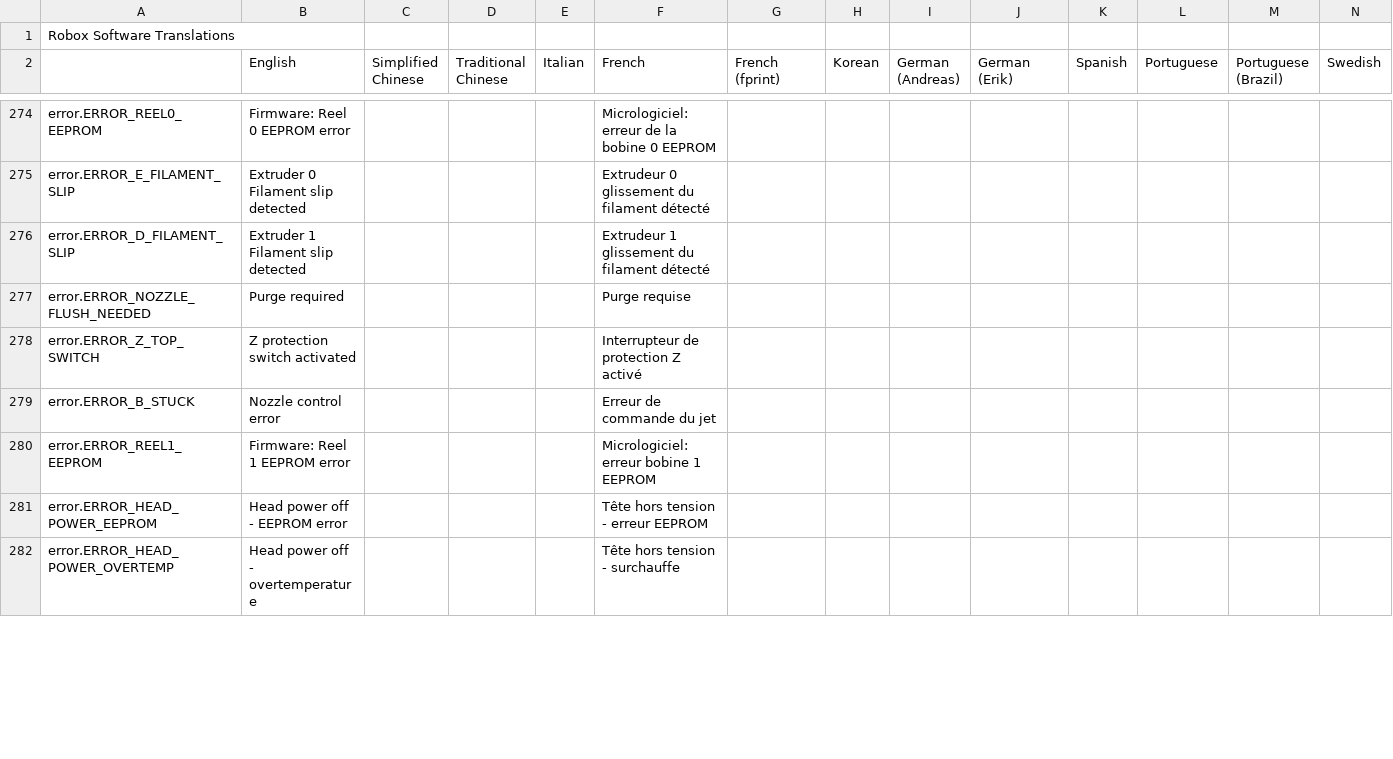
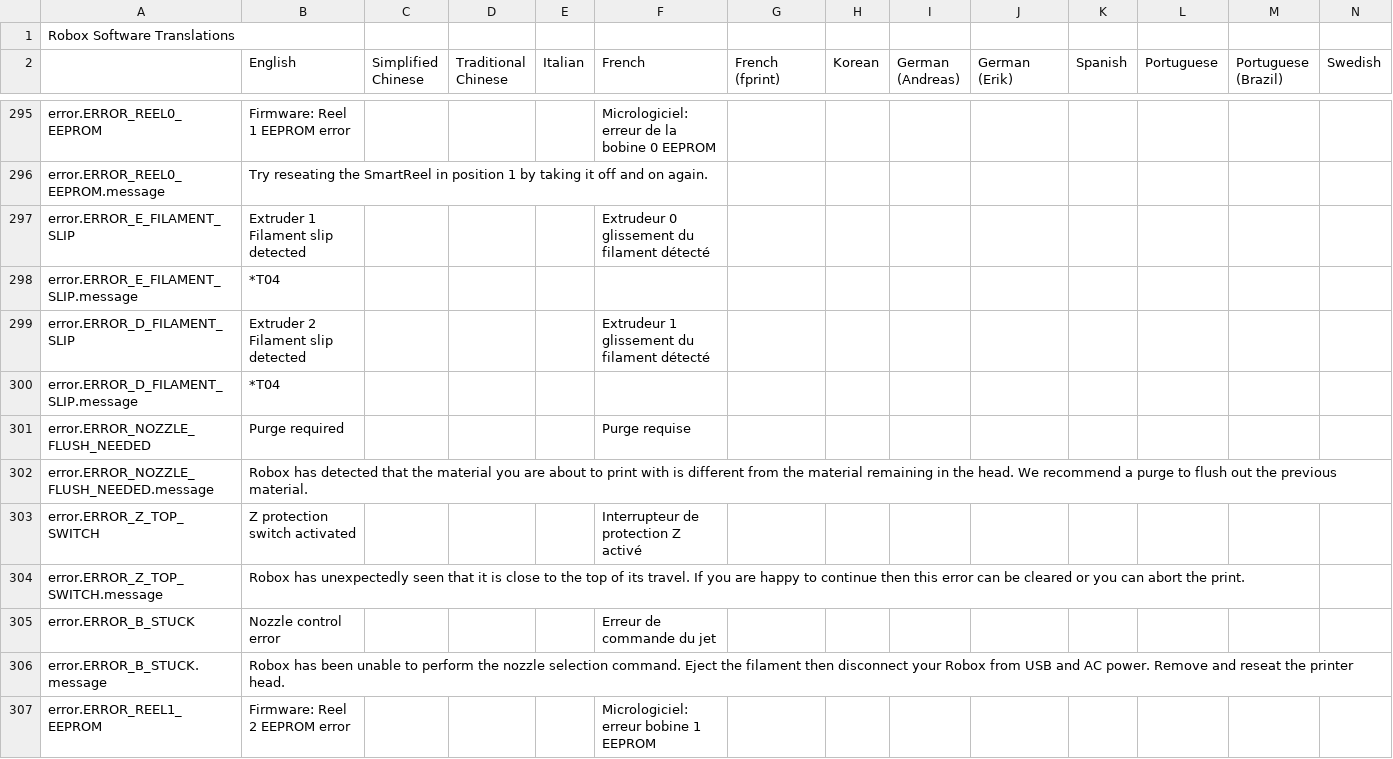
Before and after one commit to celsworthy/CELTechCore, a TSV file: src/main/java/celtech/resources/i18n/LanguageData.tsv, drawn as a sheet; only a part is shown, gaps mark what is left out; the shorter side is filled out with more unchanged rows; addresses are those after the commit; rows hold the shown columns only; the diff covers the shown part only; the diff names each change by its address in the sheet, - before the commit and + after, or states it on an @@ line.

Commit message:
Updated language to include thermistor errors

```diff
--- a/src/main/java/celtech/resources/i18n/LanguageData.tsv
+++ b/src/main/java/celtech/resources/i18n/LanguageData.tsv
-B295 (English): Firmware: Reel 0 EEPROM error
+B295 (English): Firmware: Reel 1 EEPROM error
+row 296: error.ERROR_REEL0_EEPROM.message | Try reseating the SmartReel in position 1 by taking it off and on again.
-B297 (English): Extruder 0 Filament slip detected
+B297 (English): Extruder 1 Filament slip detected
+row 298: error.ERROR_E_FILAMENT_SLIP.message | *T04
-B299 (English): Extruder 1 Filament slip detected
+B299 (English): Extruder 2 Filament slip detected
+row 300: error.ERROR_D_FILAMENT_SLIP.message | *T04
+row 302: error.ERROR_NOZZLE_FLUSH_NEEDED.message | Robox has detected that the material you are about to print with is different from the material remaining in the head. We recommend a purge to flush out the previous material.
+row 304: error.ERROR_Z_TOP_SWITCH.message | Robox has unexpectedly seen that it is close to the top of its travel. If you are happy to continue then this error can be cleared or you can abort the print.
+row 306: error.ERROR_B_STUCK.message | Robox has been unable to perform the nozzle selection command. Eject the filament then disconnect your Robox from USB and AC power. Remove and reseat the printer head.
-B307 (English): Firmware: Reel 1 EEPROM error
+B307 (English): Firmware: Reel 2 EEPROM error
```
Also changed, not shown: 32 added rows and 5 edited cells elsewhere in this file, 12 other files.
